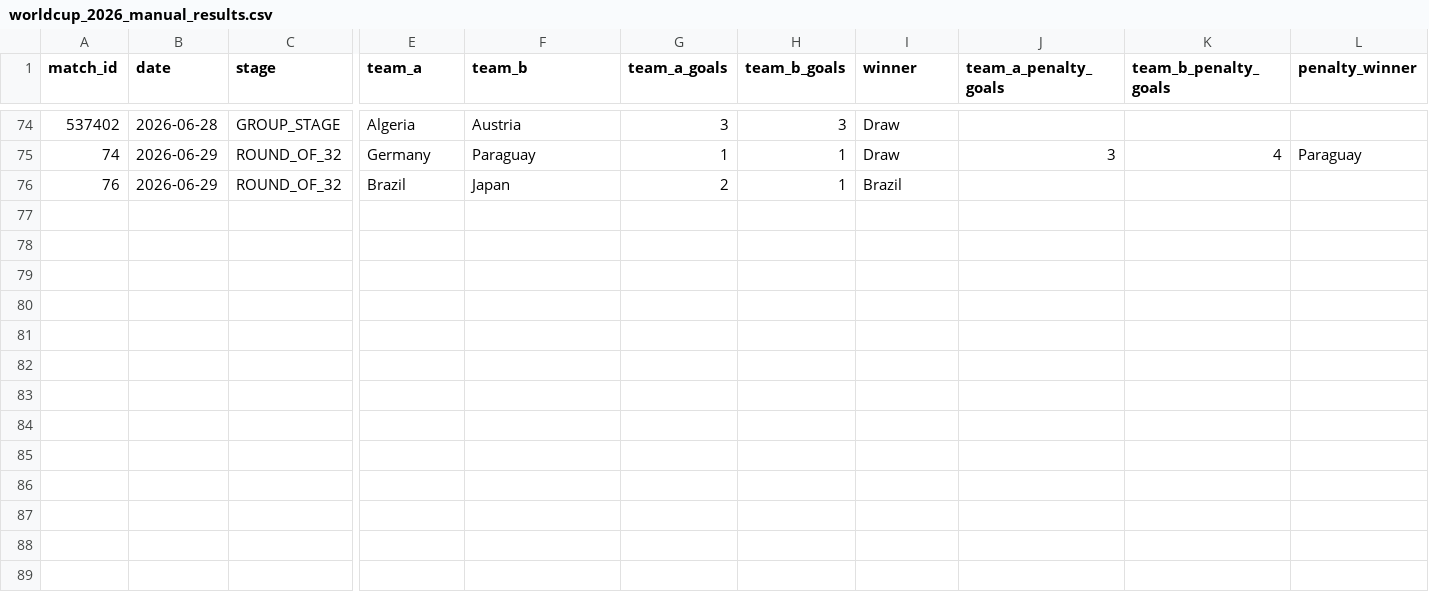
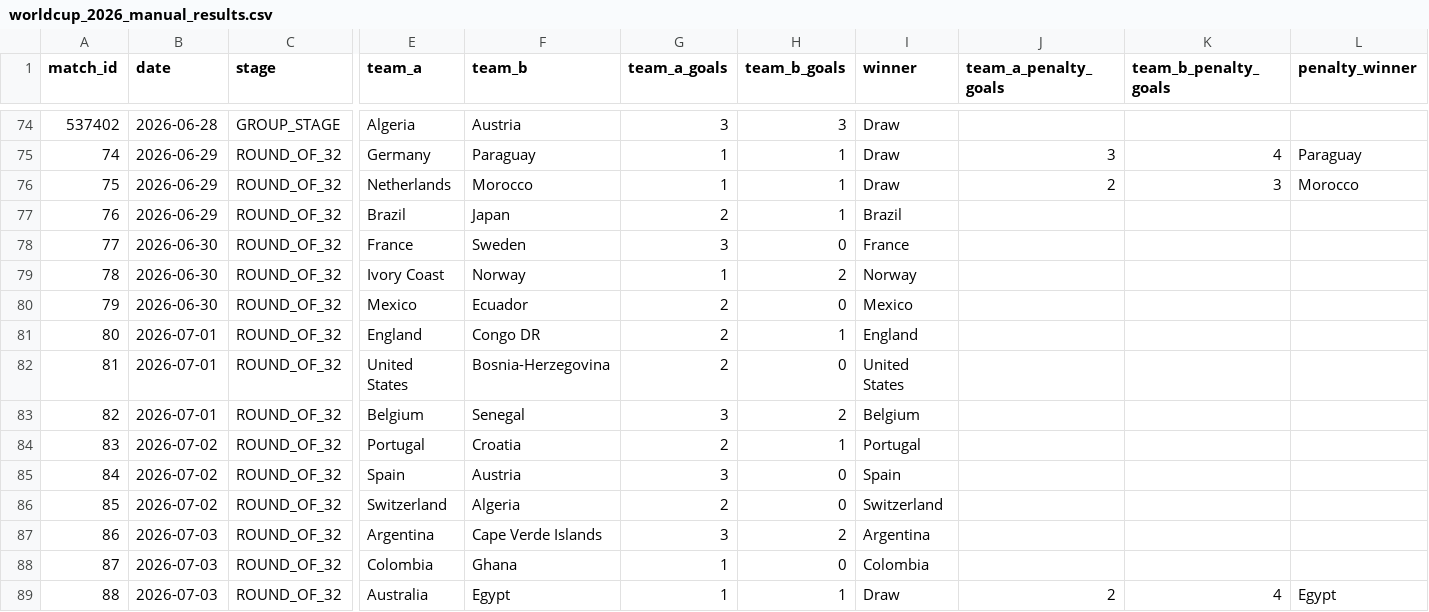
Before and after one commit to MoraVevo/ML-Mundial-2026, a CSV file: data/static/worldcup_2026_manual_results.csv, drawn as a sheet; only a part is shown, gaps mark what is left out; rows hold the shown columns only; the diff names each change by its address in the sheet, - before the commit and + after, or states it on an @@ line.

Commit message:
Add portable World Cup simulation setup

```diff
--- a/data/static/worldcup_2026_manual_results.csv
+++ b/data/static/worldcup_2026_manual_results.csv
+row 76: 75 | 2026-06-29 | ROUND_OF_32 | Netherlands | Morocco | 1 | 1 | Draw | 2 | 3 | Morocco
+row 78: 77 | 2026-06-30 | ROUND_OF_32 | France | Sweden | 3 | 0 | France
+row 79: 78 | 2026-06-30 | ROUND_OF_32 | Ivory Coast | Norway | 1 | 2 | Norway
+row 80: 79 | 2026-06-30 | ROUND_OF_32 | Mexico | Ecuador | 2 | 0 | Mexico
+row 81: 80 | 2026-07-01 | ROUND_OF_32 | England | Congo DR | 2 | 1 | England
+row 82: 81 | 2026-07-01 | ROUND_OF_32 | United States | Bosnia-Herzegovina | 2 | 0 | United States
+row 83: 82 | 2026-07-01 | ROUND_OF_32 | Belgium | Senegal | 3 | 2 | Belgium
+row 84: 83 | 2026-07-02 | ROUND_OF_32 | Portugal | Croatia | 2 | 1 | Portugal
+row 85: 84 | 2026-07-02 | ROUND_OF_32 | Spain | Austria | 3 | 0 | Spain
+row 86: 85 | 2026-07-02 | ROUND_OF_32 | Switzerland | Algeria | 2 | 0 | Switzerland
+row 87: 86 | 2026-07-03 | ROUND_OF_32 | Argentina | Cape Verde Islands | 3 | 2 | Argentina
+row 88: 87 | 2026-07-03 | ROUND_OF_32 | Colombia | Ghana | 1 | 0 | Colombia
+row 89: 88 | 2026-07-03 | ROUND_OF_32 | Australia | Egypt | 1 | 1 | Draw | 2 | 4 | Egypt
```
Also changed, not shown: 24 other files.
